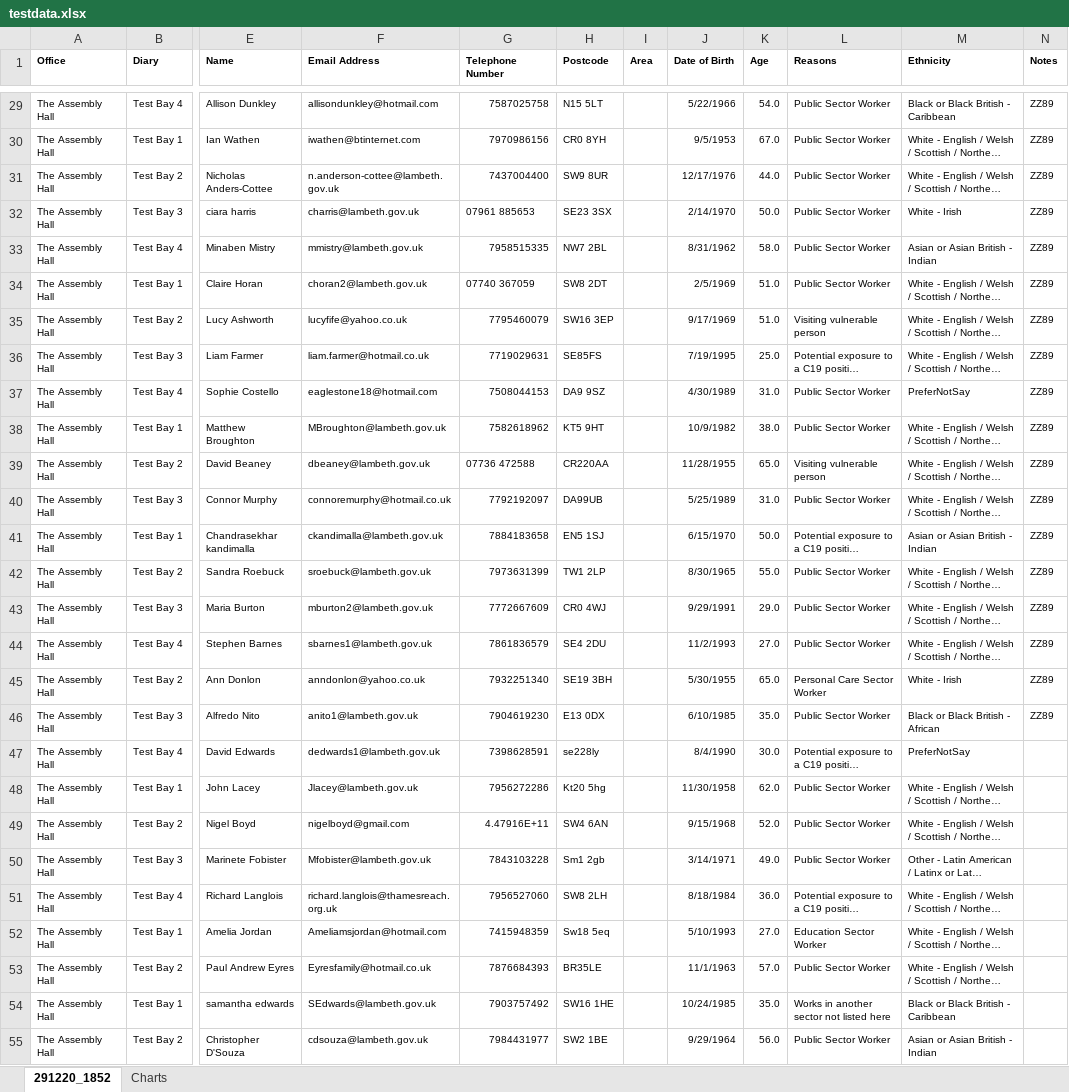
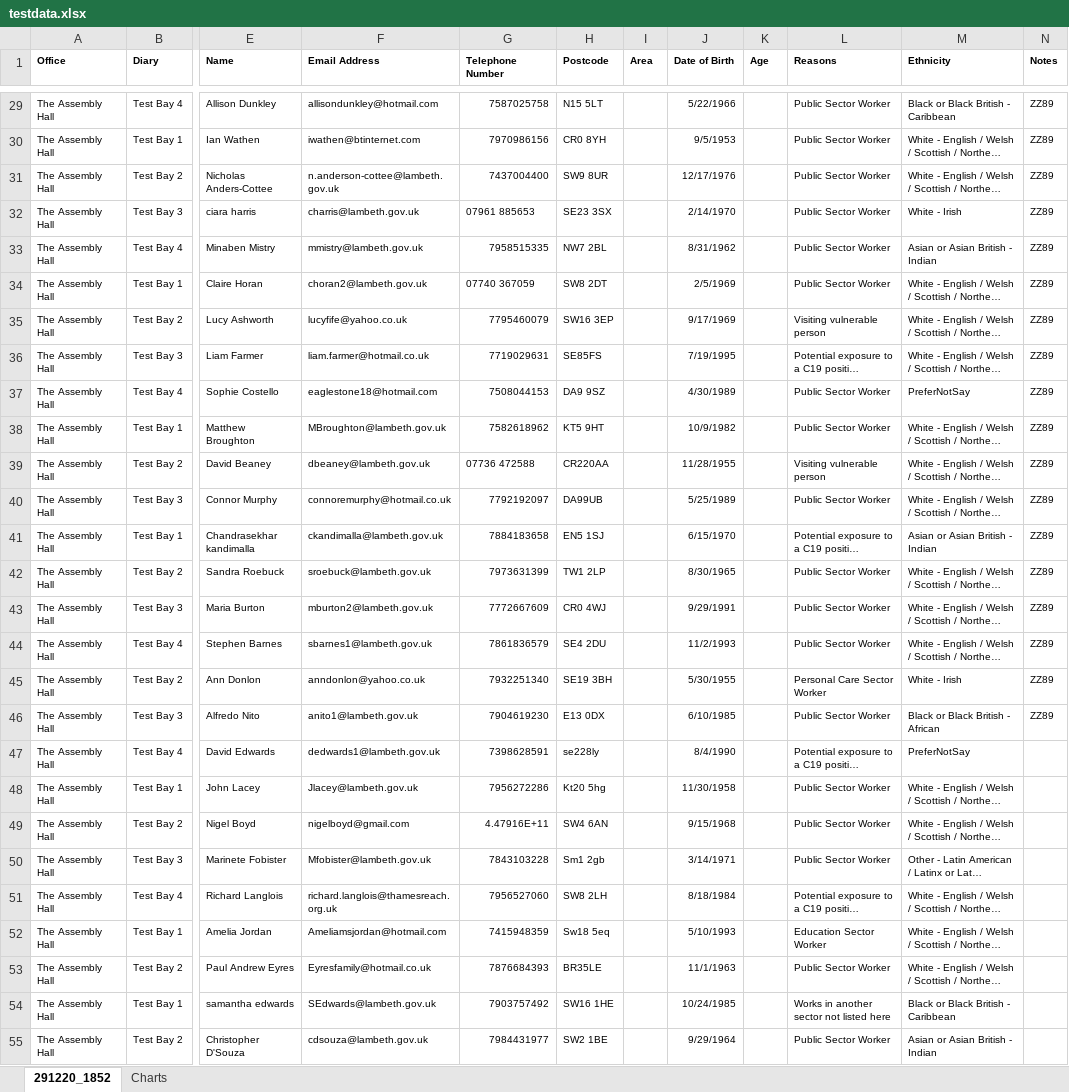
Before and after one commit to Wibbo/lam1, an Excel workbook: testdata.xlsx, sheet 291220_1852, drawn as a sheet; only a part is shown, gaps mark what is left out; long unchanged cells end in …; values as stored, in another font and other column widths than the file's, no borders; the diff covers the shown part only; the diff names each change by its address in the sheet, - before the commit and + after, or states it on an @@ line.

```diff
--- a/testdata.xlsx (sheet 291220_1852)
+++ b/testdata.xlsx (sheet 291220_1852)
-K29 (Age): 54.0
+K29 (Age): (empty)
-K30 (Age): 67.0
+K30 (Age): (empty)
-K31 (Age): 44.0
+K31 (Age): (empty)
-K32 (Age): 50.0
+K32 (Age): (empty)
-K33 (Age): 58.0
+K33 (Age): (empty)
-K34:K35 (Age): 51.0
+K34:K35 (Age): (empty)
-K36 (Age): 25.0
+K36 (Age): (empty)
-K37 (Age): 31.0
+K37 (Age): (empty)
-K38 (Age): 38.0
+K38 (Age): (empty)
-K39 (Age): 65.0
+K39 (Age): (empty)
-K40 (Age): 31.0
+K40 (Age): (empty)
-K41 (Age): 50.0
+K41 (Age): (empty)
-K42 (Age): 55.0
+K42 (Age): (empty)
-K43 (Age): 29.0
+K43 (Age): (empty)
-K44 (Age): 27.0
+K44 (Age): (empty)
-K45 (Age): 65.0
+K45 (Age): (empty)
-K46 (Age): 35.0
+K46 (Age): (empty)
-K47 (Age): 30.0
+K47 (Age): (empty)
-K48 (Age): 62.0
+K48 (Age): (empty)
-K49 (Age): 52.0
+K49 (Age): (empty)
-K50 (Age): 49.0
+K50 (Age): (empty)
-K51 (Age): 36.0
+K51 (Age): (empty)
-K52 (Age): 27.0
+K52 (Age): (empty)
-K53 (Age): 57.0
+K53 (Age): (empty)
-K54 (Age): 35.0
+K54 (Age): (empty)
-K55 (Age): 56.0
+K55 (Age): (empty)
```
Also changed, not shown: 84 edited cells elsewhere in this sheet, 1 other file.
